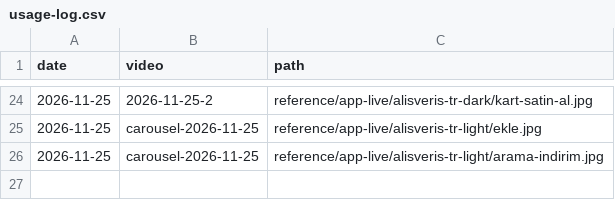
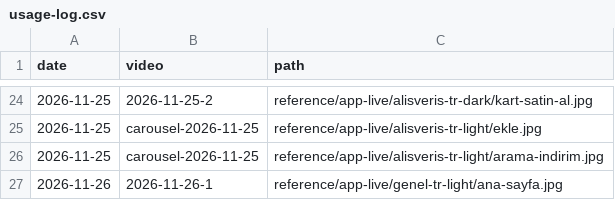
Before and after one commit to goktu78/sonra-media, a CSV file: reference/usage-log.csv, drawn as a sheet; only a part is shown, gaps mark what is left out; the diff names each change by its address in the sheet, - before the commit and + after, or states it on an @@ line.

```diff
--- a/reference/usage-log.csv
+++ b/reference/usage-log.csv
+row 27: 2026-11-26 | 2026-11-26-1 | reference/app-live/genel-tr-light/ana-sayfa.jpg
```
Also changed, not shown: 1 other file.
